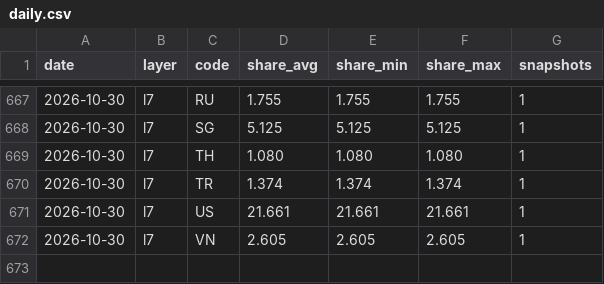
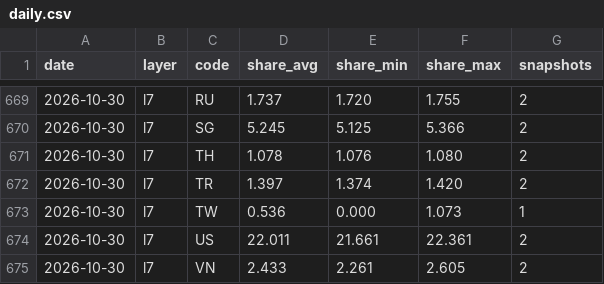
Before and after one commit to kiyo0630-cpu/compass-, a CSV file: attack-map/data/history/daily.csv, drawn as a sheet; only a part is shown, gaps mark what is left out; the diff covers the shown part only.

```diff
--- a/attack-map/data/history/daily.csv
+++ b/attack-map/data/history/daily.csv
@@ -667,6 +669,7 @@ date,layer,code,share_avg,share_min,share_max,snapshots
-2026-10-30,l7,RU,1.755,1.755,1.755,1
-2026-10-30,l7,SG,5.125,5.125,5.125,1
-2026-10-30,l7,TH,1.080,1.080,1.080,1
-2026-10-30,l7,TR,1.374,1.374,1.374,1
-2026-10-30,l7,US,21.661,21.661,21.661,1
-2026-10-30,l7,VN,2.605,2.605,2.605,1
+2026-10-30,l7,RU,1.737,1.720,1.755,2
+2026-10-30,l7,SG,5.245,5.125,5.366,2
+2026-10-30,l7,TH,1.078,1.076,1.080,2
+2026-10-30,l7,TR,1.397,1.374,1.420,2
+2026-10-30,l7,TW,0.536,0.000,1.073,1
+2026-10-30,l7,US,22.011,21.661,22.361,2
+2026-10-30,l7,VN,2.433,2.261,2.605,2
```
Also changed, not shown: 2 added rows and 86 edited cells elsewhere in this file, 4 other files.
